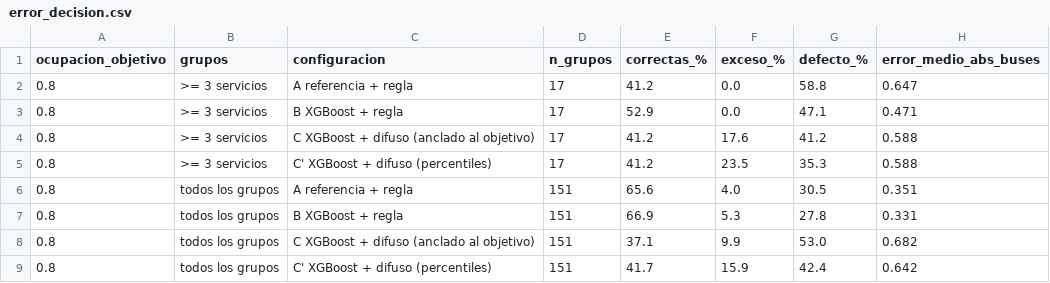
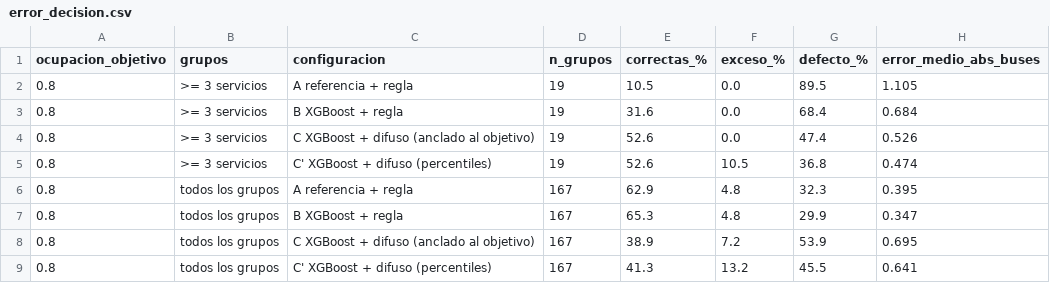
Before and after one commit to iMrHappy/tesis-pipeline-demanda, a CSV file: models/error_decision.csv, drawn as a sheet; only a part is shown; the diff covers the shown part only.

```diff
--- a/models/error_decision.csv
+++ b/models/error_decision.csv
@@ -1,9 +1,9 @@
 ocupacion_objetivo,grupos,configuracion,n_grupos,correctas_%,exceso_%,defecto_%,error_medio_abs_buses
-0.8,>= 3 servicios,A referencia + regla,17,41.2,0.0,58.8,0.647
-0.8,>= 3 servicios,B XGBoost + regla,17,52.9,0.0,47.1,0.471
-0.8,>= 3 servicios,C XGBoost + difuso (anclado al objetivo),17,41.2,17.6,41.2,0.588
-0.8,>= 3 servicios,C' XGBoost + difuso (percentiles),17,41.2,23.5,35.3,0.588
-0.8,todos los grupos,A referencia + regla,151,65.6,4.0,30.5,0.351
-0.8,todos los grupos,B XGBoost + regla,151,66.9,5.3,27.8,0.331
-0.8,todos los grupos,C XGBoost + difuso (anclado al objetivo),151,37.1,9.9,53.0,0.682
-0.8,todos los grupos,C' XGBoost + difuso (percentiles),151,41.7,15.9,42.4,0.642
+0.8,>= 3 servicios,A referencia + regla,19,10.5,0.0,89.5,1.105
+0.8,>= 3 servicios,B XGBoost + regla,19,31.6,0.0,68.4,0.684
+0.8,>= 3 servicios,C XGBoost + difuso (anclado al objetivo),19,52.6,0.0,47.4,0.526
+0.8,>= 3 servicios,C' XGBoost + difuso (percentiles),19,52.6,10.5,36.8,0.474
+0.8,todos los grupos,A referencia + regla,167,62.9,4.8,32.3,0.395
+0.8,todos los grupos,B XGBoost + regla,167,65.3,4.8,29.9,0.347
+0.8,todos los grupos,C XGBoost + difuso (anclado al objetivo),167,38.9,7.2,53.9,0.695
+0.8,todos los grupos,C' XGBoost + difuso (percentiles),167,41.3,13.2,45.5,0.641
```
Also changed, not shown: 75 edited cells elsewhere in this file, models/decisiones_detalle.csv, models/importancia_features.csv, 28 other files.
